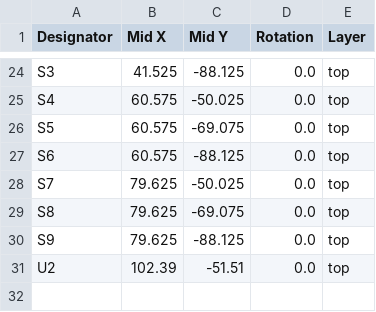
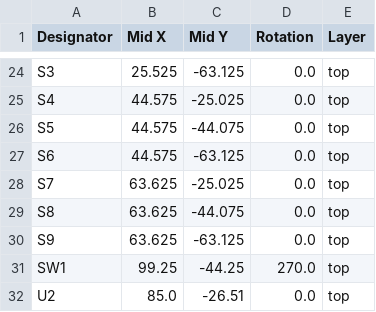
Before and after one commit to AloneButt/Hardware_-_3x3-RGB-Keyboard_-_AM-33RKB-R2, a CSV file: production/positions.csv, drawn as a sheet; only a part is shown, gaps mark what is left out; addresses are those after the commit; the diff covers the shown part only; the diff names each change by its address in the sheet, - before the commit and + after, or states it on an @@ line.

```diff
--- a/production/positions.csv
+++ b/production/positions.csv
-B24 (Mid X): 41.525
+B24 (Mid X): 25.525
-C24 (Mid Y): -88.125
+C24 (Mid Y): -63.125
-B25:B27 (Mid X): 60.575
+B25:B27 (Mid X): 44.575
-C25 (Mid Y): -50.025
+C25 (Mid Y): -25.025
-C26 (Mid Y): -69.075
+C26 (Mid Y): -44.075
-C27 (Mid Y): -88.125
+C27 (Mid Y): -63.125
-B28:B30 (Mid X): 79.625
+B28:B30 (Mid X): 63.625
-C28 (Mid Y): -50.025
+C28 (Mid Y): -25.025
-C29 (Mid Y): -69.075
+C29 (Mid Y): -44.075
-C30 (Mid Y): -88.125
+C30 (Mid Y): -63.125
+row 31: SW1 | 99.25 | -44.25 | 270.0 | top
-B32 (Mid X): 102.39
+B32 (Mid X): 85.0
-C32 (Mid Y): -51.51
+C32 (Mid Y): -26.51
```
Also changed, not shown: 1 added row, 1 removed row and 42 edited cells elsewhere in this file, production/bom.csv, 15 other files.
